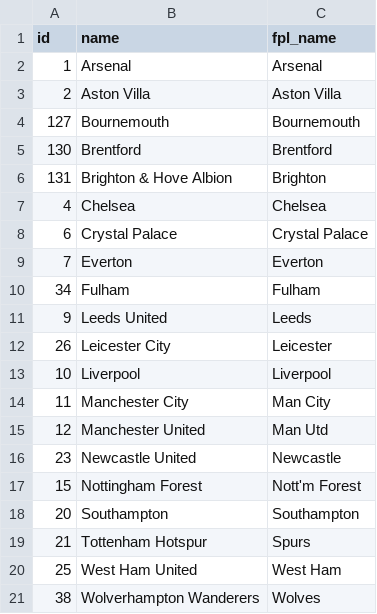
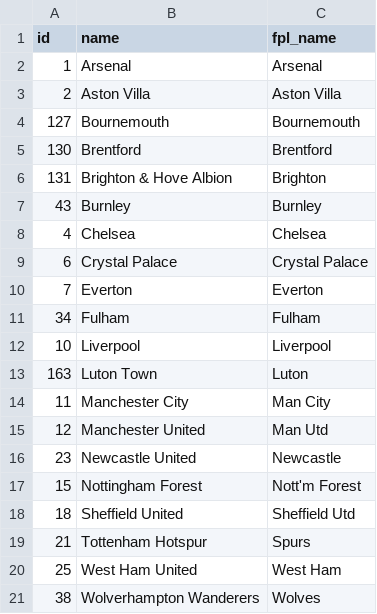
Before and after one commit to jameshpalmer/fpl-kits, a CSV file: data/static-content/fplClubNames.csv, drawn as a sheet.

```diff
--- a/data/static-content/fplClubNames.csv
+++ b/data/static-content/fplClubNames.csv
@@ -6,2 +6,3 @@ id,name,fpl_name
 131,Brighton & Hove Albion,Brighton
+43,Burnley,Burnley
 4,Chelsea,Chelsea
@@ -10,5 +11,4 @@ id,name,fpl_name
 34,Fulham,Fulham
-9,Leeds United,Leeds
-26,Leicester City,Leicester
 10,Liverpool,Liverpool
+163,Luton Town,Luton
 11,Manchester City,Man City
@@ -17,3 +17,3 @@ id,name,fpl_name
 15,Nottingham Forest,Nott'm Forest
-20,Southampton,Southampton
+18,Sheffield United,Sheffield Utd
 21,Tottenham Hotspur,Spurs
```
Also changed, not shown: 8 other files.
